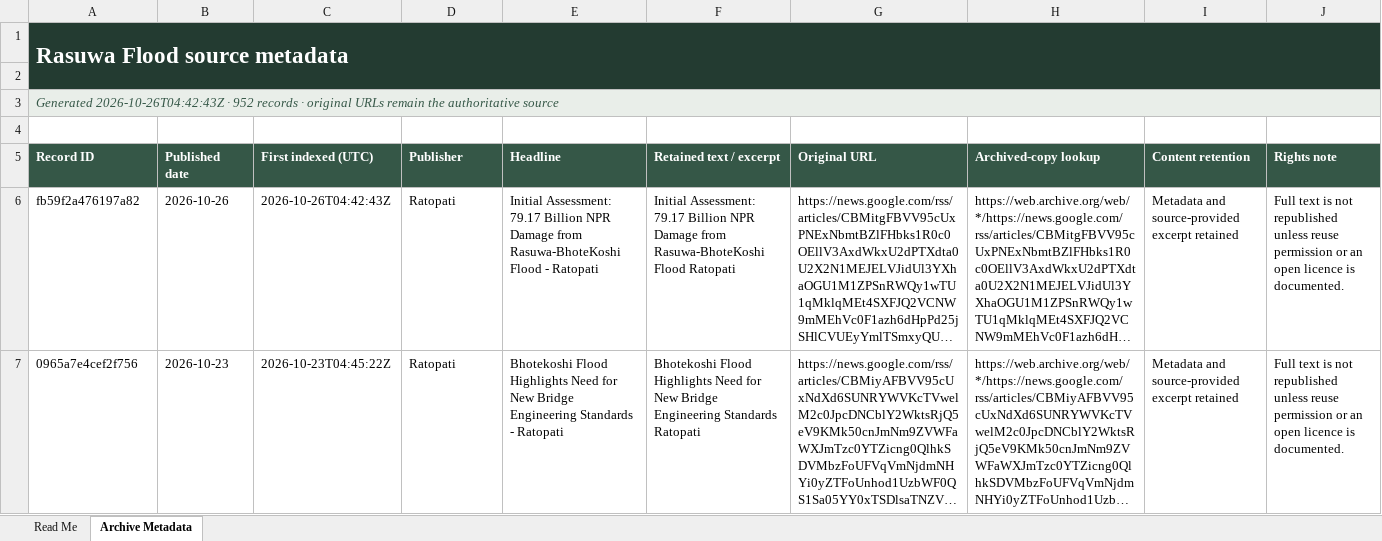
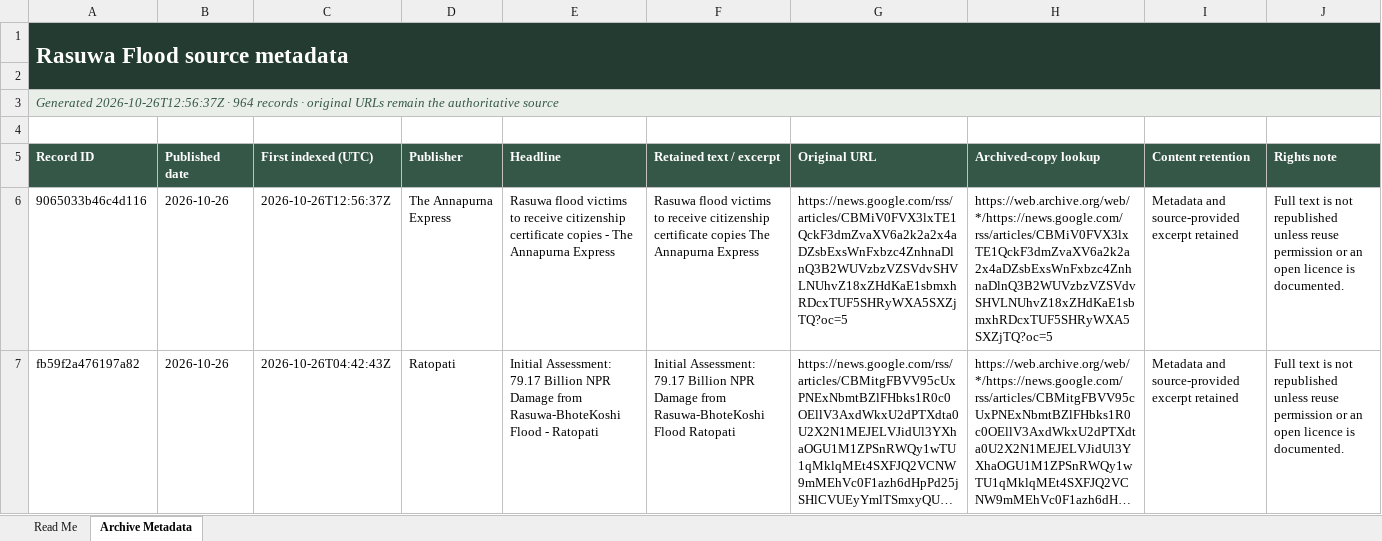
Before and after one commit to apilkc/rasuwaflood, an Excel workbook: downloads/rasuwa-flood-source-metadata.xlsx, sheet Archive Metadata, drawn as a sheet; only a part is shown; the shorter side is filled out with more unchanged rows; long unchanged cells end in …; values as stored, in another font and other column widths than the file's, no borders; the diff covers the shown part only; the diff names each change by its address in the sheet, - before the commit and + after, or states it on an @@ line.

```diff
--- a/downloads/rasuwa-flood-source-metadata.xlsx (sheet Archive Metadata)
+++ b/downloads/rasuwa-flood-source-metadata.xlsx (sheet Archive Metadata)
-A3 (Record ID): Generated 2026-10-26T04:42:43Z · 952 records ·…
+A3 (Record ID): Generated 2026-10-26T12:56:37Z · 964 records ·…
+row 6: 9065033b46c4d116 | 2026-10-26 | 2026-10-26T12:56:37Z | The Annapurna Express | Rasuwa flood victims to receive citizenship certificate copies - The Annapurna Express | Rasuwa flood victims to receive citizenship certificate copies The Annapurna Express | https://news.google.com/rss/articles/CBMiV0FVX3lxTE1QckF3dmZvaXV6a2k2a2x4aDZsbExsWnFxbzc4ZnhnaDlnQ3B2WUVzbzVZSVdvSHVLNUhvZ18xZHdKaE1sbmxhRDcxTUF5SHRyWXA5SXZjTQ?oc=5 | https://web.archive.org/web/*/https://news.google.com/rss/articles/CBMiV0FVX3lxTE1QckF3dmZvaXV6a2k2a2x4aDZsbExsWnFxbzc4ZnhnaDlnQ3B2WUVzbzVZSVdvSHVLNUhvZ18xZHdKaE1sbmxhRDcxTUF5SHRyWXA5SXZjTQ?oc=5 | Metadata and source-provided excerpt retained | Full text is not republished unless reuse permission or an open licence is documented.
```
Also changed, not shown: 12 added rows, 1 removed row, 20 moved rows and 13 edited cells elsewhere in this sheet, sheet Read Me, 3 other files.
